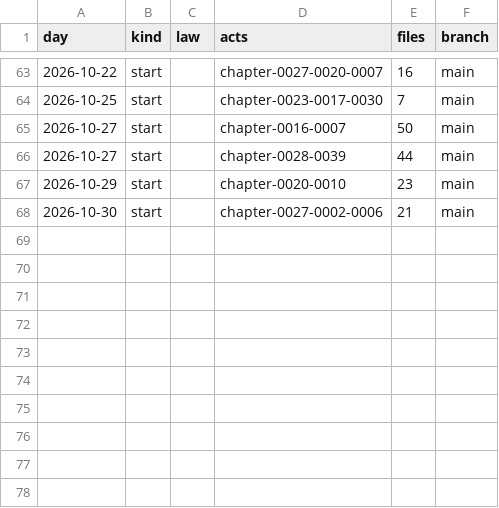
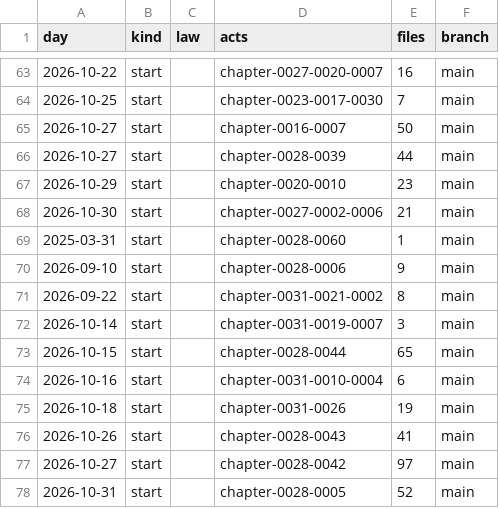
Before and after one commit to lexifina/united-states-rhode-island-law, a CSV file: data/commits.csv, drawn as a sheet; only a part is shown, gaps mark what is left out; the diff names each change by its address in the sheet, - before the commit and + after, or states it on an @@ line.

Commit message:
Documentation, tables, tools and REPRODUCE.md
Appended 10 commits to 9a7154315dd0; corpus sha256 5637577115ab257e2b6cf5da7f17c302125f2a3593cb836948dea94b6b3e49e1, data retrieved 2026-11-10.

```diff
--- a/data/commits.csv
+++ b/data/commits.csv
+row 69: 2025-03-31 | start |  | chapter-0028-0060 | 1 | main
+row 70: 2026-09-10 | start |  | chapter-0028-0006 | 9 | main
+row 71: 2026-09-22 | start |  | chapter-0031-0021-0002 | 8 | main
+row 72: 2026-10-14 | start |  | chapter-0031-0019-0007 | 3 | main
+row 73: 2026-10-15 | start |  | chapter-0028-0044 | 65 | main
+row 74: 2026-10-16 | start |  | chapter-0031-0010-0004 | 6 | main
+row 75: 2026-10-18 | start |  | chapter-0031-0026 | 19 | main
+row 76: 2026-10-26 | start |  | chapter-0028-0043 | 41 | main
+row 77: 2026-10-27 | start |  | chapter-0028-0042 | 97 | main
+row 78: 2026-10-31 | start |  | chapter-0028-0005 | 52 | main
```
Also changed, not shown: 14 other files.
